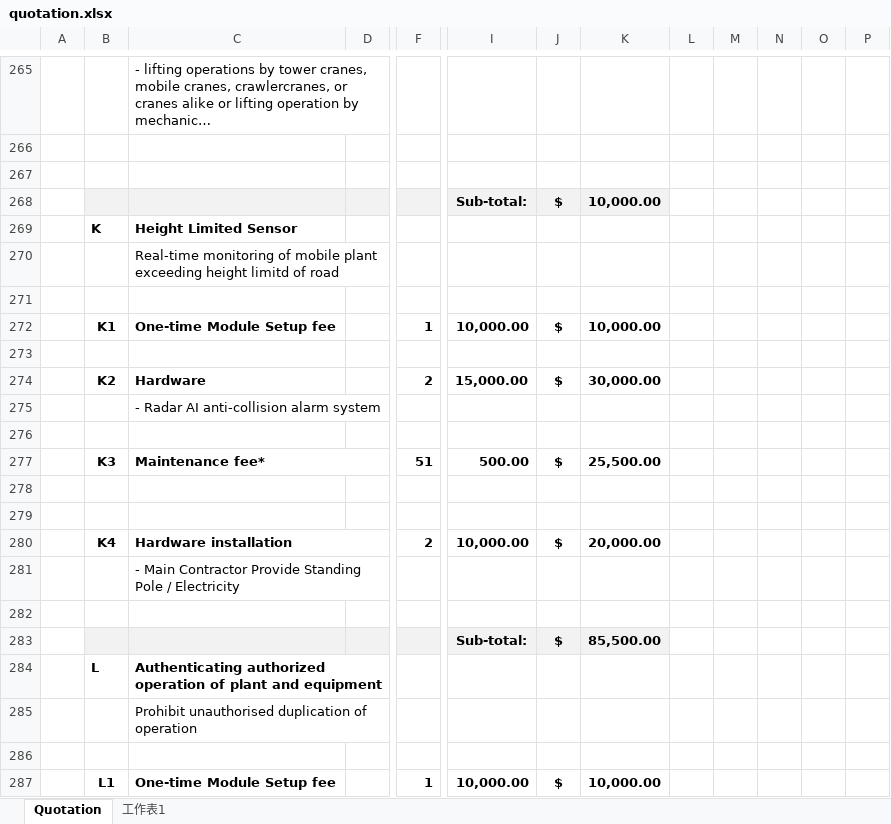
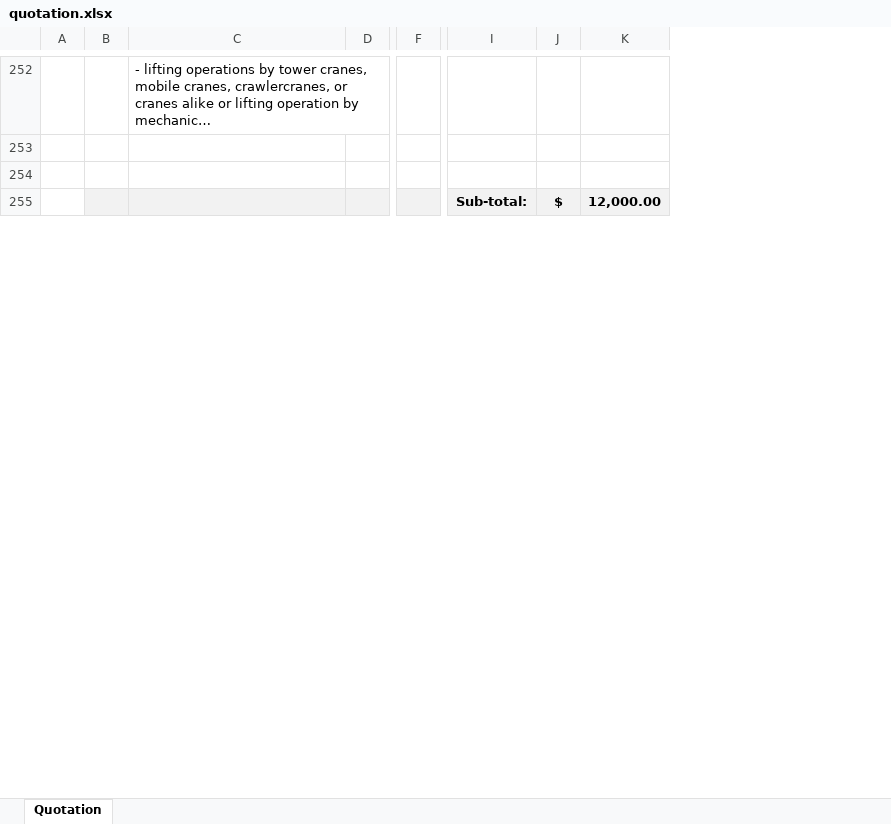
Before and after one commit to damienecgoal/Internal-quotation-system, an Excel workbook: server/templates/quotation.xlsx, sheet Quotation, drawn as a sheet; only a part is shown, gaps mark what is left out; long unchanged cells end in …; values as stored, in another font and other column widths than the file's, no borders; charts and pictures not drawn; removed rows and columns are numbered as before the commit, all else as after; rows hold the shown columns only; the diff covers the shown part only; the diff names each change by its address in the sheet, - before the commit and + after, or states it on an @@ line.

```diff
--- a/server/templates/quotation.xlsx (sheet Quotation)
+++ b/server/templates/quotation.xlsx (sheet Quotation)
-sheet tab: 工作表1
-column D, empty
+column D, empty
-column L, empty
-column M, empty
-column N, empty
-column O, empty
-column P, empty
-K255: 10,000.00
+K255: 12,000.00
-row 269:  | K | Height Limited Sensor
-row 270:  |  | Real-time monitoring of mobile plant exceeding height limitd of road
-row 271: (empty)
-row 272:  | K1 | One-time Module Setup fee |  | 1 | 10,000.00 | $ | 10,000.00
-row 273: (empty)
-row 274:  | K2 | Hardware |  | 2 | 15,000.00 | $ | 30,000.00
-row 275:  |  | - Radar AI anti-collision alarm system
-row 276: (empty)
-row 277:  | K3 | Maintenance fee* |  | 51 | 500.00 | $ | 25,500.00
-row 278: (empty)
-row 279: (empty)
-row 280:  | K4 | Hardware installation |  | 2 | 10,000.00 | $ | 20,000.00
-row 281:  |  | - Main Contractor Provide Standing Pole / Electricity
-row 282: (empty)
-row 283:  |  |  |  |  | Sub-total: | $ | 85,500.00
-row 284:  | L | Authenticating authorized operation of plant and equipment
-row 285:  |  | Prohibit unauthorised duplication of operation
-row 286: (empty)
-row 287:  | L1 | One-time Module Setup fee |  | 1 | 10,000.00 | $ | 10,000.00
```
Also changed, not shown: 44 added rows, 66 removed rows, 69 edited cells, cell formats and merged cells elsewhere in this sheet, formulas that keep their value, charts or pictures, 16 other files.
